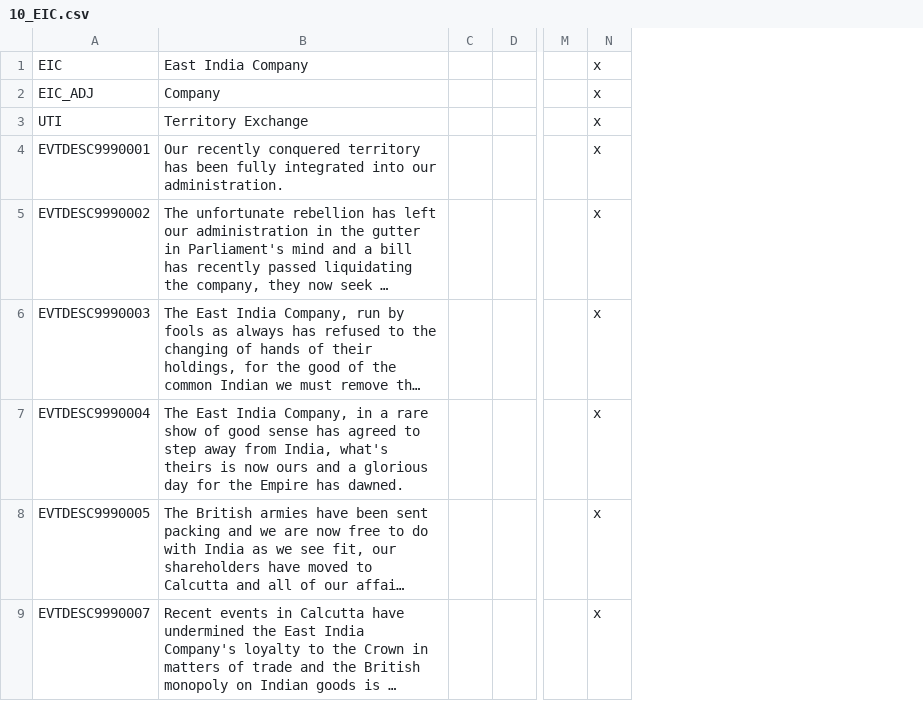
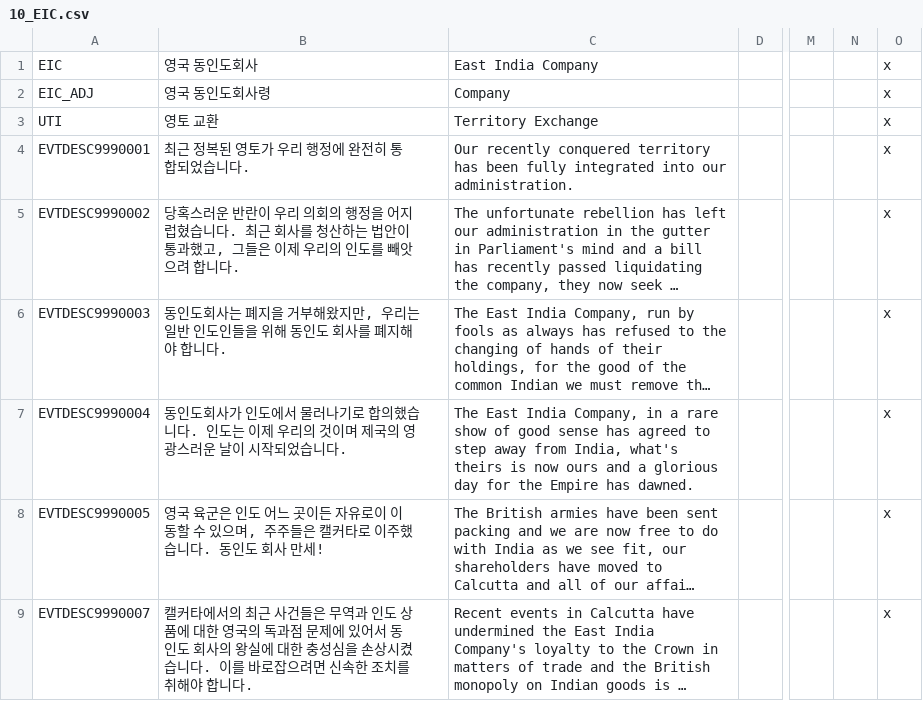
Before and after one commit to gyhs/Divergence-of-Darkness-Korean, a CSV file: localisation/10_EIC.csv, drawn as a sheet; only a part is shown, gaps mark what is left out; long unchanged cells end in …; removed rows and columns are numbered as before the commit, all else as after; the diff names each change by its address in the sheet, - before the commit and + after, or states it on an @@ line.

Commit message:
Update 10_EIC.csv

```diff
--- a/localisation/10_EIC.csv
+++ b/localisation/10_EIC.csv
+column B, rows 1-9: 영국 동인도회사 | 영국 동인도회사령 | 영토 교환 | 최근 정복된 영토가 우리 행정에 완전히 통합되었습니다. | 당혹스러운 반란이 우리 의회의 행정을 어지럽혔습니다. 최근 회사를 청산하는 법안이 통과했고, 그들은 이제 우리의 인도를 빼앗으려 합니다. | 동인도회사는 폐지을 거부해왔지만, 우리는 일반 인도인들을 위해 동인도 회사를 폐지해야 합니다. | 동인도회사가 인도에서 물러나기로 합의했습니다. 인도는 이제 우리의 것이며 제국의 영광스러운 날이 시작되었습니다. | 영국 육군은 인도 어느 곳이든 자유로이 이동할 수 있으며, 주주들은 캘커타로 이주했습니다. 동인도 회사 만세! | 캘커타에서의 최근 사건들은 무역과 인도 상품에 대한 영국의 독과점 문제에 있어서 동인도 회사의 왕실에 대한 충성심을 손상시켰습니다. 이를 바로잡으려면 신속한 조치를 취해야 합니다.
-column C, empty
+column N, empty
```
